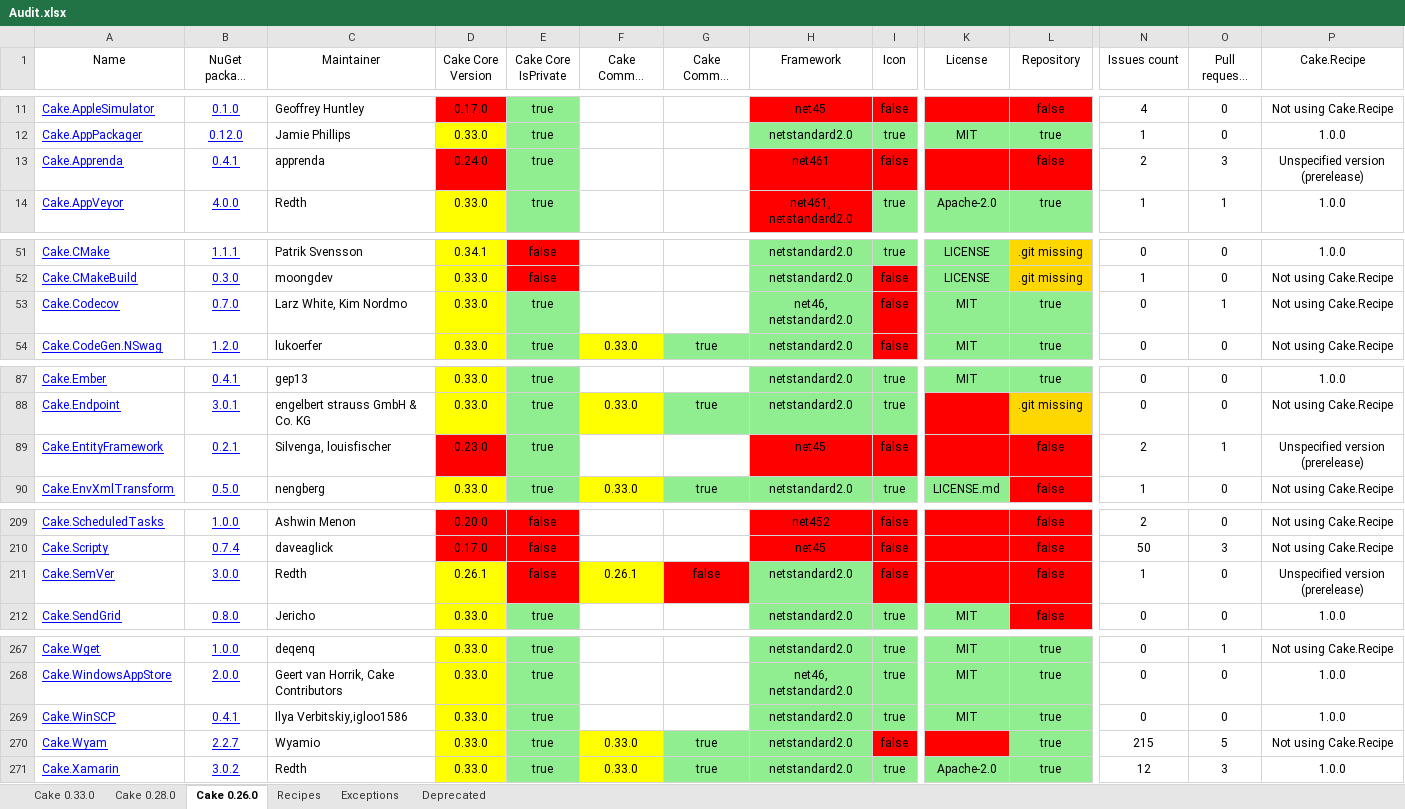
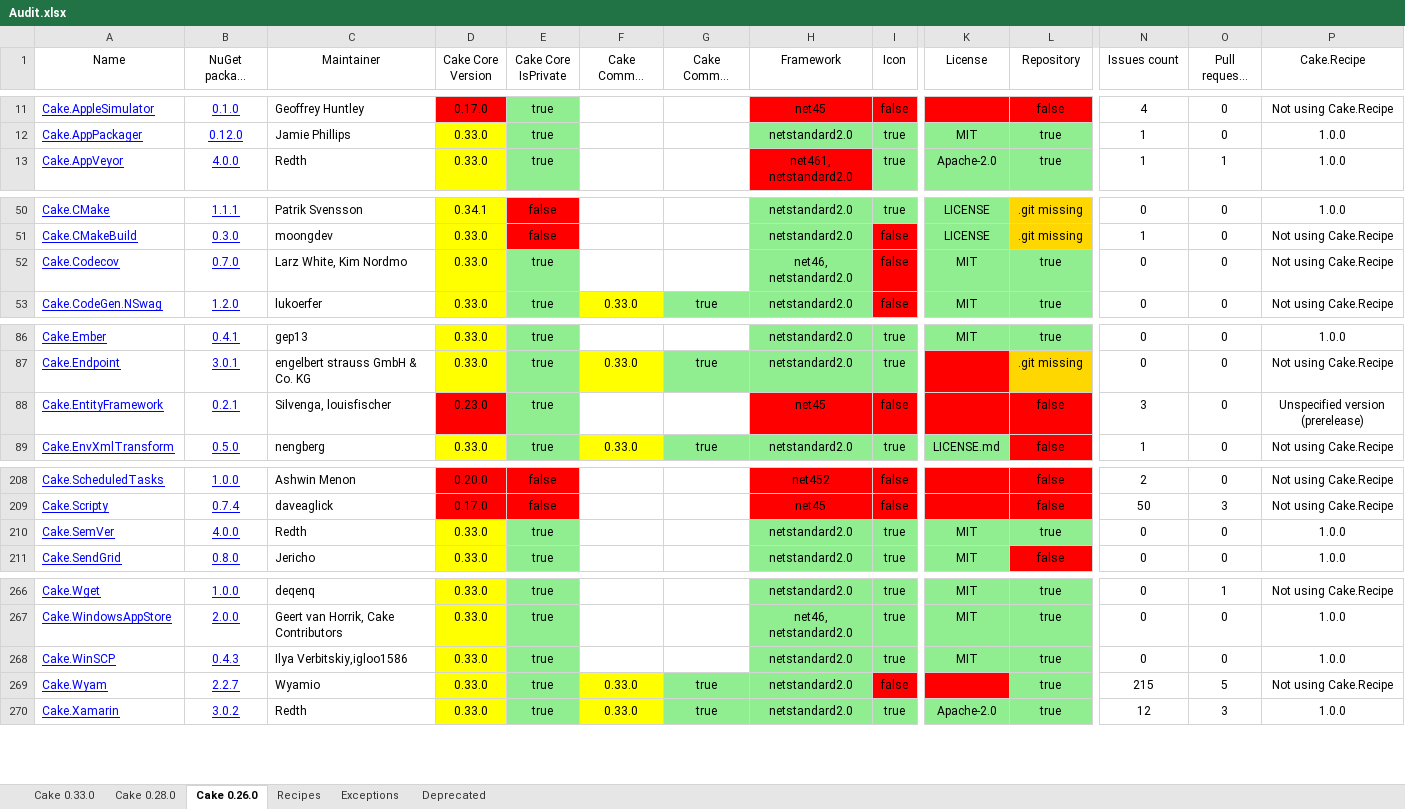
Before and after one commit to cake-contrib/Home, an Excel workbook: Audit.xlsx, sheet Cake 0.26.0, drawn as a sheet; only a part is shown, gaps mark what is left out; long unchanged cells end in …; values as stored, in another font and other column widths than the file's, no borders; removed rows and columns are numbered as before the commit, all else as after; rows hold the shown columns only; the diff names each change by its address in the sheet, - before the commit and + after, or states it on an @@ line.

```diff
--- a/Audit.xlsx (sheet Cake 0.26.0)
+++ b/Audit.xlsx (sheet Cake 0.26.0)
-row 13: Cake.Apprenda | 0.4.1 | apprenda | 0.24.0 | true |  |  | net461 | false |  | false | 2 | 3 | Unspecified version (prerelease)
-O52 (Pull requests count): 1
+O52 (Pull requests count): 0
-N88 (Issues count): 2
+N88 (Issues count): 3
-O88 (Pull requests count): 1
+O88 (Pull requests count): 0
-B210 (NuGet package version): 3.0.0
+B210 (NuGet package version): 4.0.0
-D210 (Cake Core Version): 0.26.1
+D210 (Cake Core Version): 0.33.0
-E210 (Cake Core IsPrivate): false
+E210 (Cake Core IsPrivate): true
-E210 fill: #FF0000
+E210 fill: #90EE90
-F210 (Cake Common Version): 0.26.1
+F210 (Cake Common Version): (empty)
-F210 fill: #FFFF00
+F210 fill: none
-G210 (Cake Common IsPrivate): false
+G210 (Cake Common IsPrivate): (empty)
-G210 fill: #FF0000
+G210 fill: none
-I210 (Icon): false
+I210 (Icon): true
-I210 fill: #FF0000
+I210 fill: #90EE90
-K210 (License): (empty)
+K210 (License): MIT
-K210:L210 fill: #FF0000
+K210:L210 fill: #90EE90
-L210 (Repository): false
+L210 (Repository): true
-N210 (Issues count): 1
+N210 (Issues count): 0
-P210 (Cake.Recipe): Unspecified version (prerelease)
+P210 (Cake.Recipe): 1.0.0
-B268 (NuGet package version): 0.4.1
+B268 (NuGet package version): 0.4.3
```
Also changed, not shown: sheet Cake 0.33.0, sheet Cake 0.28.0, 7 other files.
